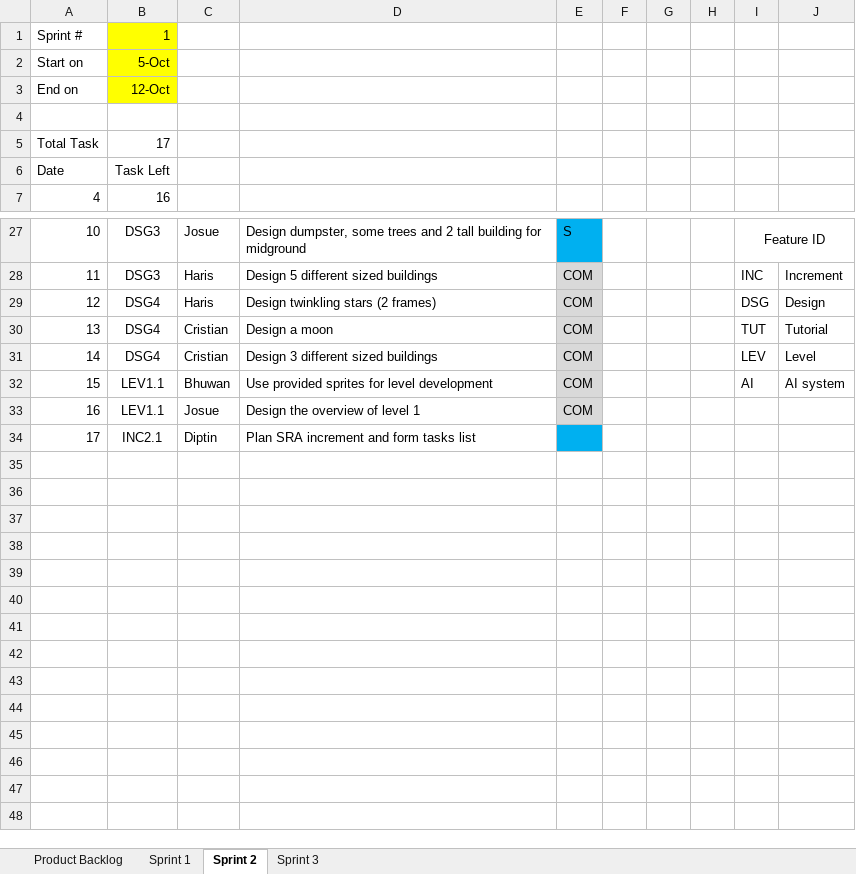
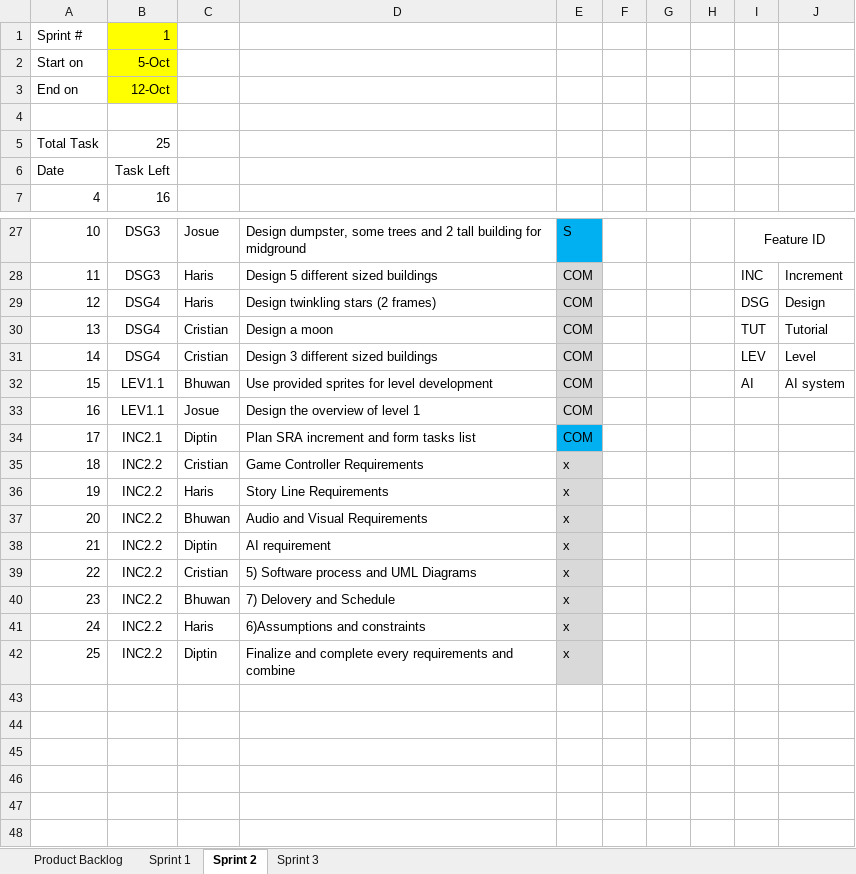
Before and after one commit to d1p3/stickJumpForce, an Excel workbook: Product_backlog.xlsx, sheet Sprint 2, drawn as a sheet; only a part is shown, gaps mark what is left out; values as stored, in another font and other column widths than the file's, no borders; charts and pictures not drawn; the diff names each change by its address in the sheet, - before the commit and + after, or states it on an @@ line.

Commit message:
latest pulled and increment 2 updated

```diff
--- a/Product_backlog.xlsx (sheet Sprint 2)
+++ b/Product_backlog.xlsx (sheet Sprint 2)
-B5: 17
+B5: 25
-E34: (empty)
+E34: COM
-row 35: (empty)
+row 35: 18 | INC2.2 | Cristian | Game Controller Requirements | x
-E35:E42 fill: none
+E35:E42 fill: #D9D9D9
-row 36: (empty)
+row 36: 19 | INC2.2 | Haris | Story Line Requirements | x
-row 37: (empty)
+row 37: 20 | INC2.2 | Bhuwan | Audio and Visual Requirements | x
-row 38: (empty)
+row 38: 21 | INC2.2 | Diptin | AI requirement | x
-row 39: (empty)
+row 39: 22 | INC2.2 | Cristian | 5) Software process and UML Diagrams | x
-row 40: (empty)
+row 40: 23 | INC2.2 | Bhuwan | 7) Delovery and Schedule | x
-row 41: (empty)
+row 41: 24 | INC2.2 | Haris | 6)Assumptions and constraints | x
-row 42: (empty)
+row 42: 25 | INC2.2 | Diptin | Finalize and complete every requirements and combine | x
```
